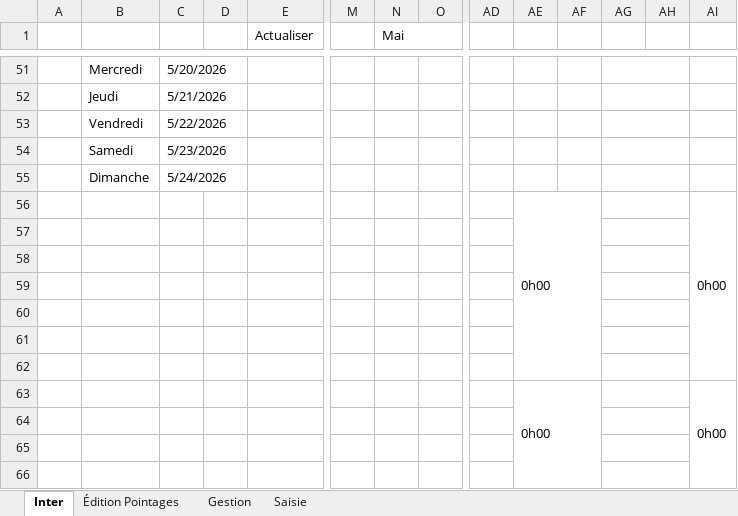
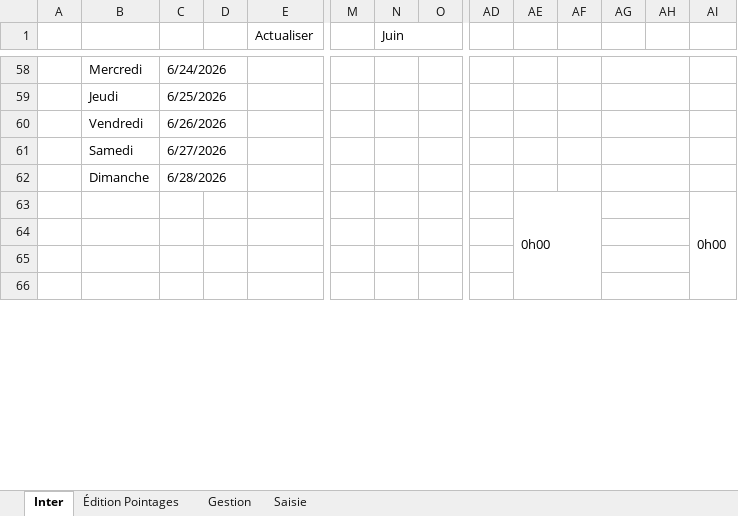
Before and after one commit to avigeilpro/PointagesXL, an Excel workbook: Amb/Pointages_d.xlsm, sheet Inter, drawn as a sheet; only a part is shown, gaps mark what is left out; values as stored, in another font and other column widths than the file's, no cell formats; charts and pictures not drawn; removed rows and columns are numbered as before the commit, all else as after; rows hold the shown columns only; the diff covers the shown part only; the diff names each change by its address in the sheet, - before the commit and + after, or states it on an @@ line.

```diff
--- a/Amb/Pointages_d.xlsm (sheet Inter)
+++ b/Amb/Pointages_d.xlsm (sheet Inter)
-N1: Mai
+N1: Juin
-C58: 5/20/2026
+C58: 6/24/2026
-C59: 5/21/2026
+C59: 6/25/2026
-C60: 5/22/2026
+C60: 6/26/2026
-C61: 5/23/2026
+C61: 6/27/2026
-C62: 5/24/2026
+C62: 6/28/2026
-row 56:  |  |  |  |  |  |  |  |  | 0h00 |  |  |  | 0h00
-row 57: (empty)
-row 58: (empty)
-row 59: (empty)
-row 60: (empty)
-row 61: (empty)
-row 62: (empty)
```
Also changed, not shown: 7 added rows, 24 edited cells and merged cells elsewhere in this sheet, sheet Saisie, cell formats, charts or pictures.
